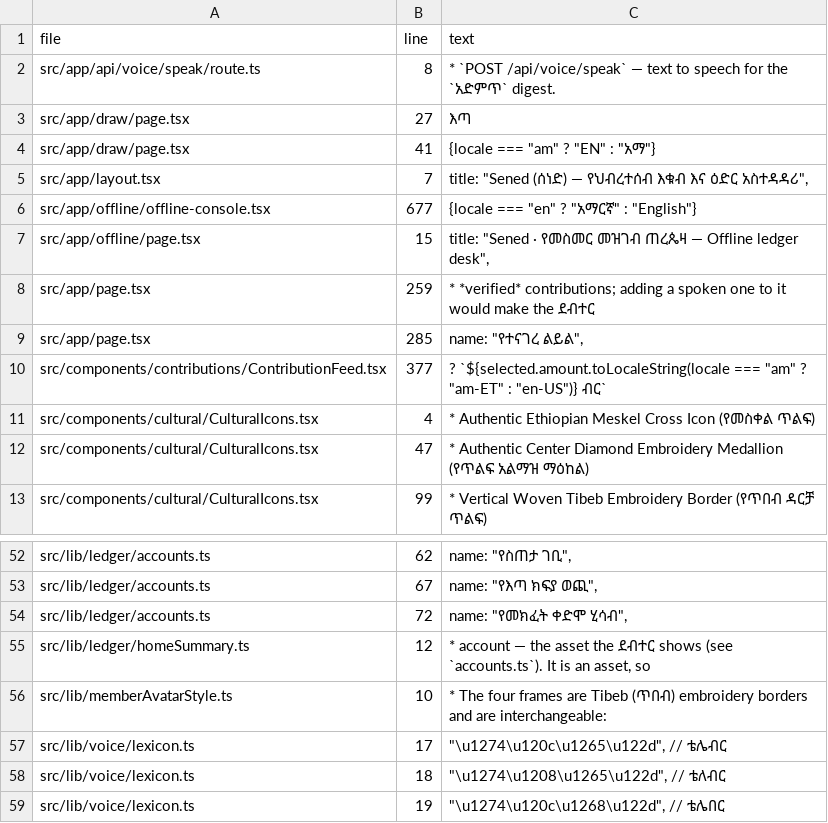
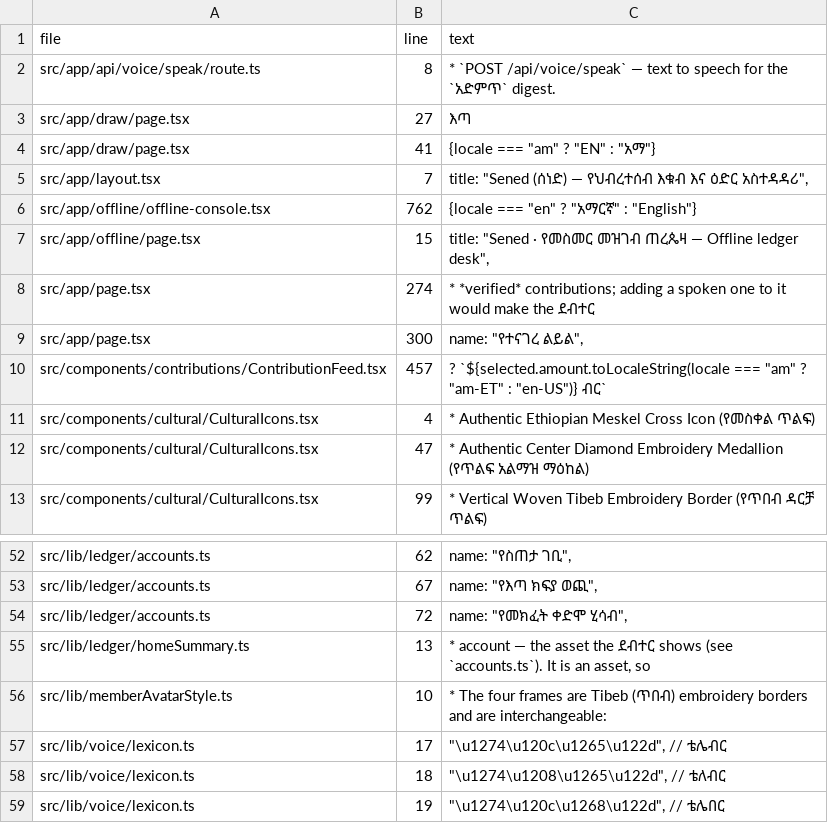
Before and after one commit to tsegabefekadu0-web/Sened, a CSV file: docs/i18n/amharic-hardcoded.csv, drawn as a sheet; only a part is shown, gaps mark what is left out.

```diff
--- a/docs/i18n/amharic-hardcoded.csv
+++ b/docs/i18n/amharic-hardcoded.csv
@@ -5,7 +5,7 @@ src/app/draw/page.tsx,41,"{locale === ""am"" ? ""EN"" : ""አማ""}"
 src/app/layout.tsx,7,"title: ""Sened (ሰነድ) — የህብረተሰብ እቁብ እና ዕድር አስተዳዳሪ"","
-src/app/offline/offline-console.tsx,677,"{locale === ""en"" ? ""አማርኛ"" : ""English""}"
+src/app/offline/offline-console.tsx,762,"{locale === ""en"" ? ""አማርኛ"" : ""English""}"
 src/app/offline/page.tsx,15,"title: ""Sened · የመስመር መዝገብ ጠረጴዛ — Offline ledger desk"","
-src/app/page.tsx,259,* *verified* contributions; adding a spoken one to it would make the ደብተር
-src/app/page.tsx,285,"name: ""የተናገረ ልይል"","
-src/components/contributions/ContributionFeed.tsx,377,"? `${selected.amount.toLocaleString(locale === ""am"" ? ""am-ET"" : ""en-US"")} ብር`"
+src/app/page.tsx,274,* *verified* contributions; adding a spoken one to it would make the ደብተር
+src/app/page.tsx,300,"name: ""የተናገረ ልይል"","
+src/components/contributions/ContributionFeed.tsx,457,"? `${selected.amount.toLocaleString(locale === ""am"" ? ""am-ET"" : ""en-US"")} ብር`"
 src/components/cultural/CulturalIcons.tsx,4,* Authentic Ethiopian Meskel Cross Icon (የመስቀል ጥልፍ)
@@ -54,3 +54,3 @@ src/lib/ledger/accounts.ts,67,"name: ""የእጣ ክፍያ ወጪ"","
 src/lib/ledger/accounts.ts,72,"name: ""የመክፈት ቀድሞ ሂሳብ"","
-src/lib/ledger/homeSummary.ts,12,"* account — the asset the ደብተር shows (see `accounts.ts`). It is an asset, so"
+src/lib/ledger/homeSummary.ts,13,"* account — the asset the ደብተር shows (see `accounts.ts`). It is an asset, so"
 src/lib/memberAvatarStyle.ts,10,* The four frames are Tibeb (ጥበብ) embroidery borders and are interchangeable:
```
Also changed, not shown: 22 other files.
